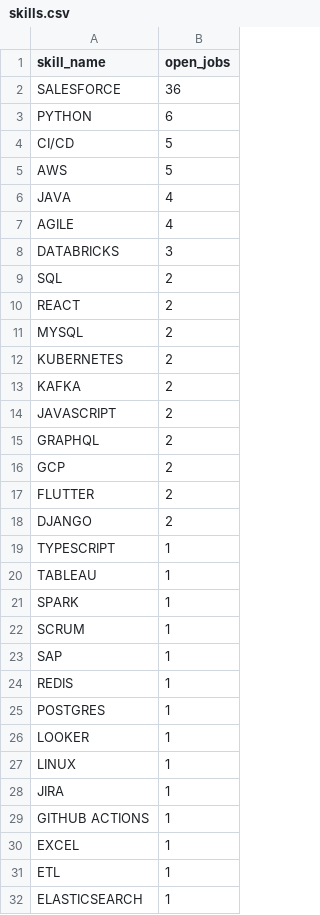
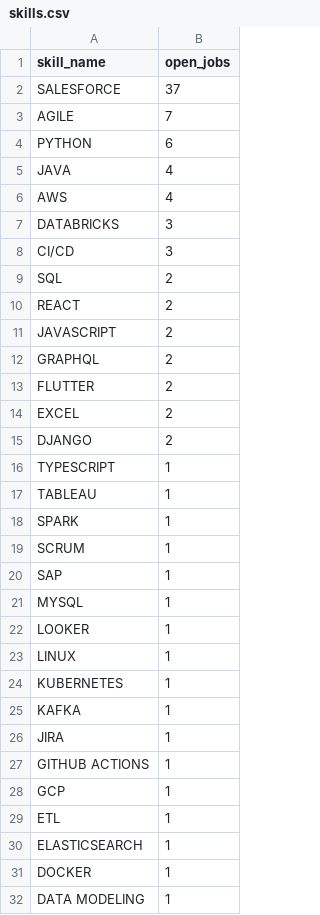
Before and after one commit to itsabhinavism/job-vault-datavault, a CSV file: export/skills.csv, drawn as a sheet; only a part is shown; the shorter side is filled out with more unchanged rows.

```diff
--- a/export/skills.csv
+++ b/export/skills.csv
@@ -1,18 +1,15 @@
 skill_name,open_jobs
-SALESFORCE,36
+SALESFORCE,37
+AGILE,7
 PYTHON,6
-CI/CD,5
-AWS,5
 JAVA,4
-AGILE,4
+AWS,4
 DATABRICKS,3
+CI/CD,3
 SQL,2
 REACT,2
-MYSQL,2
-KUBERNETES,2
-KAFKA,2
 JAVASCRIPT,2
 GRAPHQL,2
-GCP,2
 FLUTTER,2
+EXCEL,2
 DJANGO,2
@@ -23,9 +20,10 @@ SCRUM,1
 SAP,1
-REDIS,1
-POSTGRES,1
+MYSQL,1
 LOOKER,1
 LINUX,1
+KUBERNETES,1
+KAFKA,1
 JIRA,1
 GITHUB ACTIONS,1
-EXCEL,1
+GCP,1
 ETL,1
```
Also changed, not shown: export/changes.csv, export/current_jobs.csv, 4 other files.
